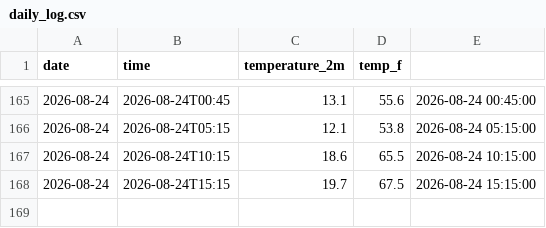
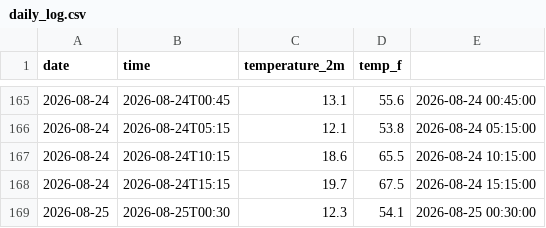
Before and after one commit to mtomar907/weather-tracker, a CSV file: daily_log.csv, drawn as a sheet; only a part is shown, gaps mark what is left out; the diff names each change by its address in the sheet, - before the commit and + after, or states it on an @@ line.

```diff
--- a/daily_log.csv
+++ b/daily_log.csv
+row 169: 2026-08-25 | 2026-08-25T00:30 | 12.3 | 54.1 | 2026-08-25 00:30:00
```
Also changed, not shown: 1 other file.
